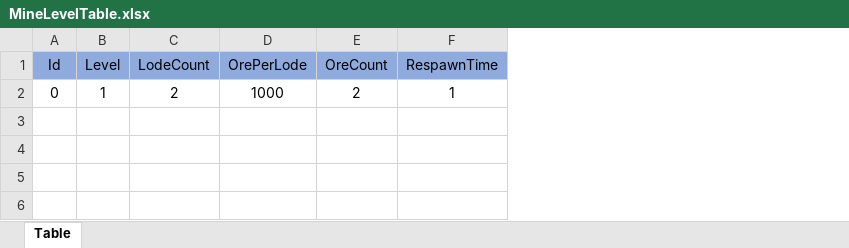
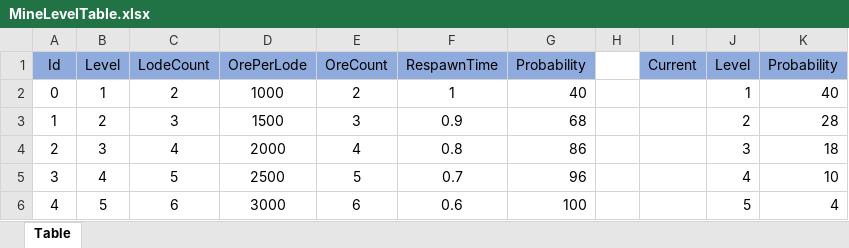
Before and after one commit to ChoHyeonSeong/FurryMine, an Excel workbook: FurryMine/Assets/Datas/MineLevelTable.xlsx, sheet Table, drawn as a sheet; values as stored, in another font and other column widths than the file's, no borders; the diff names each change by its address in the sheet, - before the commit and + after, or states it on an @@ line.

```diff
--- a/FurryMine/Assets/Datas/MineLevelTable.xlsx (sheet Table)
+++ b/FurryMine/Assets/Datas/MineLevelTable.xlsx (sheet Table)
+column G (Probability), row 2: 40
+column H, empty
+column I (Current), empty
+column J (Level), row 2: 1
+column K (Probability), row 2: 40
+row 3: 1 | 2 | 3 | 1500 | 3 | 0.9 | 68 |  |  | 2 | 28
+row 4: 2 | 3 | 4 | 2000 | 4 | 0.8 | 86 |  |  | 3 | 18
+row 5: 3 | 4 | 5 | 2500 | 5 | 0.7 | 96 |  |  | 4 | 10
+row 6: 4 | 5 | 6 | 3000 | 6 | 0.6 | 100 |  |  | 5 | 4
```
Also changed, not shown: FurryMine/Assets/Datas/OreGradeTable.xlsx, FurryMine/Assets/Datas/OreTypeTable.xlsx, 40 other files.
